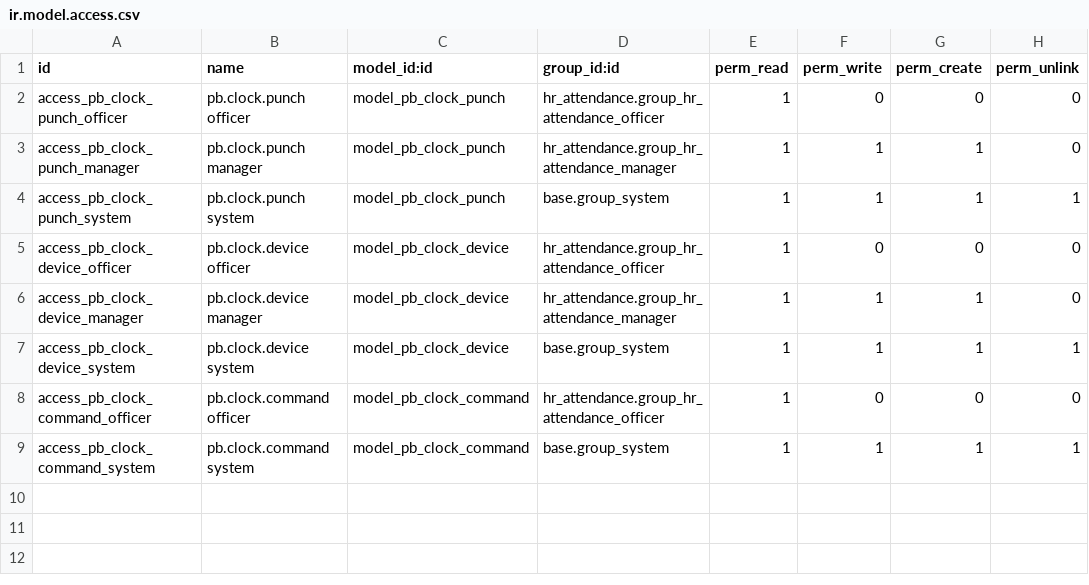
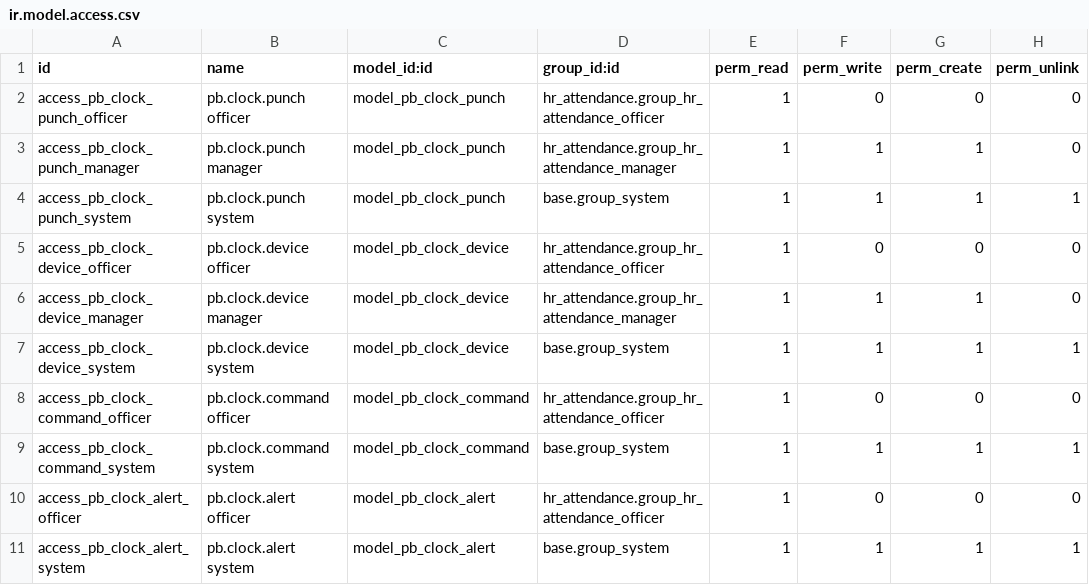
Before and after one commit to biztinct/gitlocal, a CSV file: pb_clock/security/ir.model.access.csv, drawn as a sheet.

```diff
--- a/pb_clock/security/ir.model.access.csv
+++ b/pb_clock/security/ir.model.access.csv
@@ -9 +9,3 @@ access_pb_clock_command_officer,pb.clock.command officer,model_pb_clock_command,
 access_pb_clock_command_system,pb.clock.command system,model_pb_clock_command,base.group_system,1,1,1,1
+access_pb_clock_alert_officer,pb.clock.alert officer,model_pb_clock_alert,hr_attendance.group_hr_attendance_officer,1,0,0,0
+access_pb_clock_alert_system,pb.clock.alert system,model_pb_clock_alert,base.group_system,1,1,1,1
```
Also changed, not shown: 16 other files.
